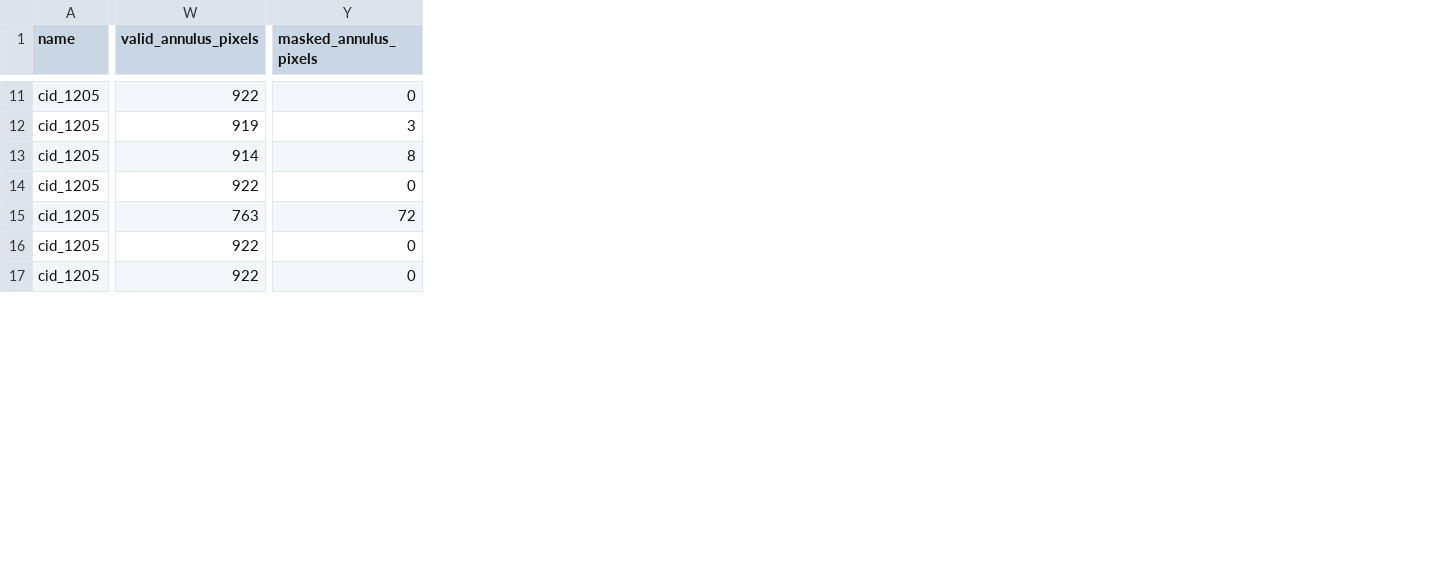
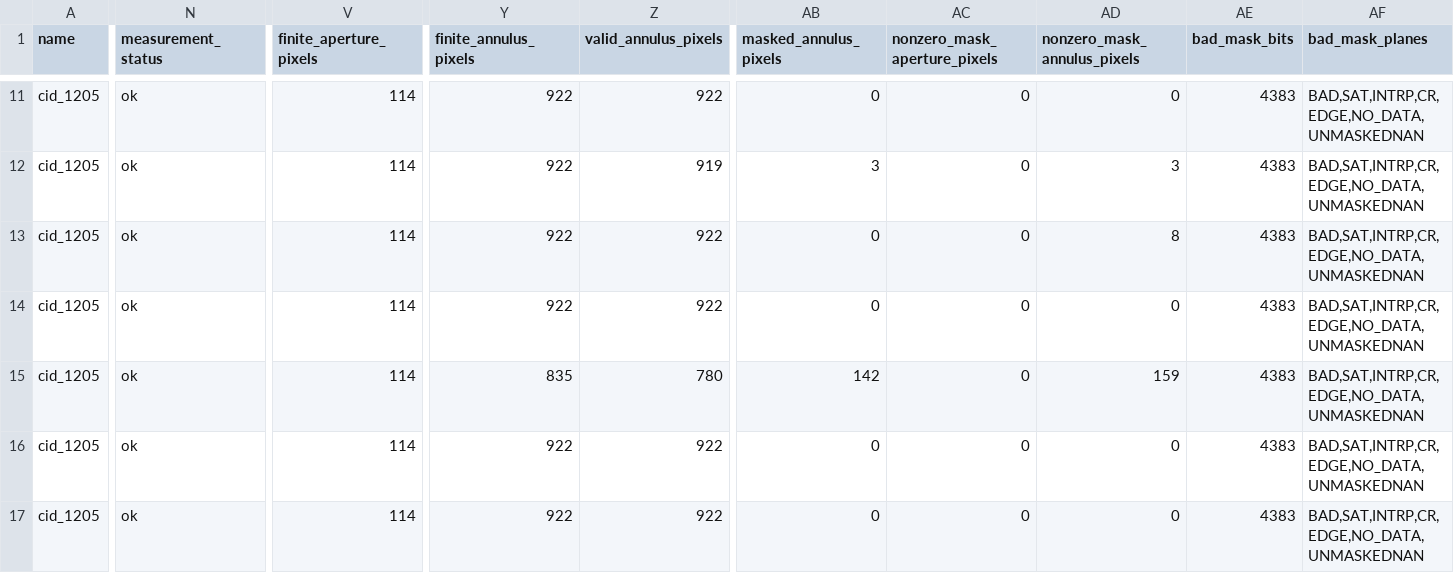
Before and after one commit to Tang-SL/variable_sources, a CSV file: hsc_cid1205_N1010_mjd58488_warp_aperture_photometry.csv, drawn as a sheet; only a part is shown, gaps mark what is left out; addresses are those after the commit; the diff covers the shown part only; the diff names each change by its address in the sheet, - before the commit and + after, or states it on an @@ line.

```diff
--- a/hsc_cid1205_N1010_mjd58488_warp_aperture_photometry.csv
+++ b/hsc_cid1205_N1010_mjd58488_warp_aperture_photometry.csv
+column N (measurement_status), rows 11-17: all ok
+column V (finite_aperture_pixels), rows 11-17: all 114
+column Y (finite_annulus_pixels), rows 11-17: 922 | 922 | 922 | 922 | 835 | 922 | 922
+column AC (nonzero_mask_aperture_pixels), rows 11-17: all 0
+column AD (nonzero_mask_annulus_pixels), rows 11-17: 0 | 3 | 8 | 0 | 159 | 0 | 0
+column AE (bad_mask_bits), rows 11-17: all 4383
+column AF (bad_mask_planes), rows 11-17: all BAD,SAT,INTRP,CR,EDGE,NO_DATA,UNMASKEDNAN
-Z13 (valid_annulus_pixels): 914
+Z13 (valid_annulus_pixels): 922
-AB13 (masked_annulus_pixels): 8
+AB13 (masked_annulus_pixels): 0
-Z15 (valid_annulus_pixels): 763
+Z15 (valid_annulus_pixels): 780
-AB15 (masked_annulus_pixels): 72
+AB15 (masked_annulus_pixels): 142
```
Also changed, not shown: 40 edited cells elsewhere in this file, 7 other files.
